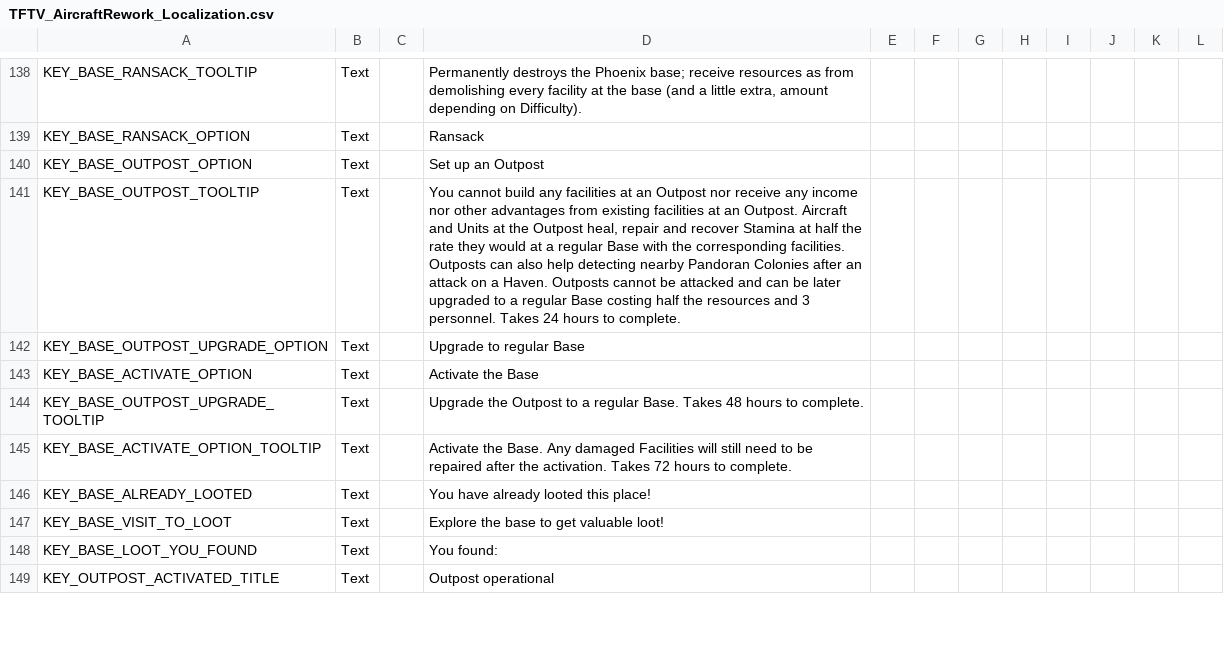
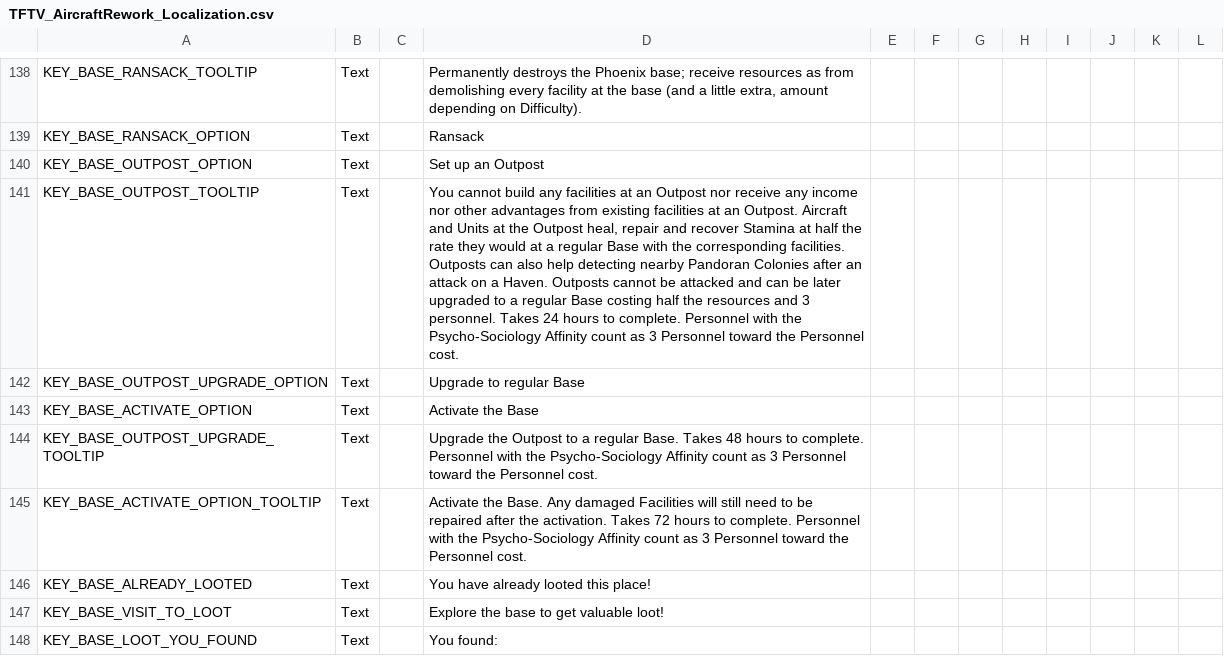
Before and after one commit to Voland163/TFTV, a CSV file: Dist/Assets/Localization/TFTV_AircraftRework_Localization.csv, drawn as a sheet; only a part is shown, gaps mark what is left out; the shorter side is filled out with more unchanged rows; the diff covers the shown part only; the diff names each change by its address in the sheet, - before the commit and + after, or states it on an @@ line.

```diff
--- a/Dist/Assets/Localization/TFTV_AircraftRework_Localization.csv
+++ b/Dist/Assets/Localization/TFTV_AircraftRework_Localization.csv
-D141: …to complete.
+D141: …to complete. Personnel with the Psycho-Sociology Affinity count as 3 Personnel toward the Personnel cost.
-D144: …to complete.
+D144: …to complete. Personnel with the Psycho-Sociology Affinity count as 3 Personnel toward the Personnel cost.
-D145: …to complete.
+D145: …to complete. Personnel with the Psycho-Sociology Affinity count as 3 Personnel toward the Personnel cost.
```
Also changed, not shown: 7 added rows and 15 edited cells elsewhere in this file, 9 other files.
